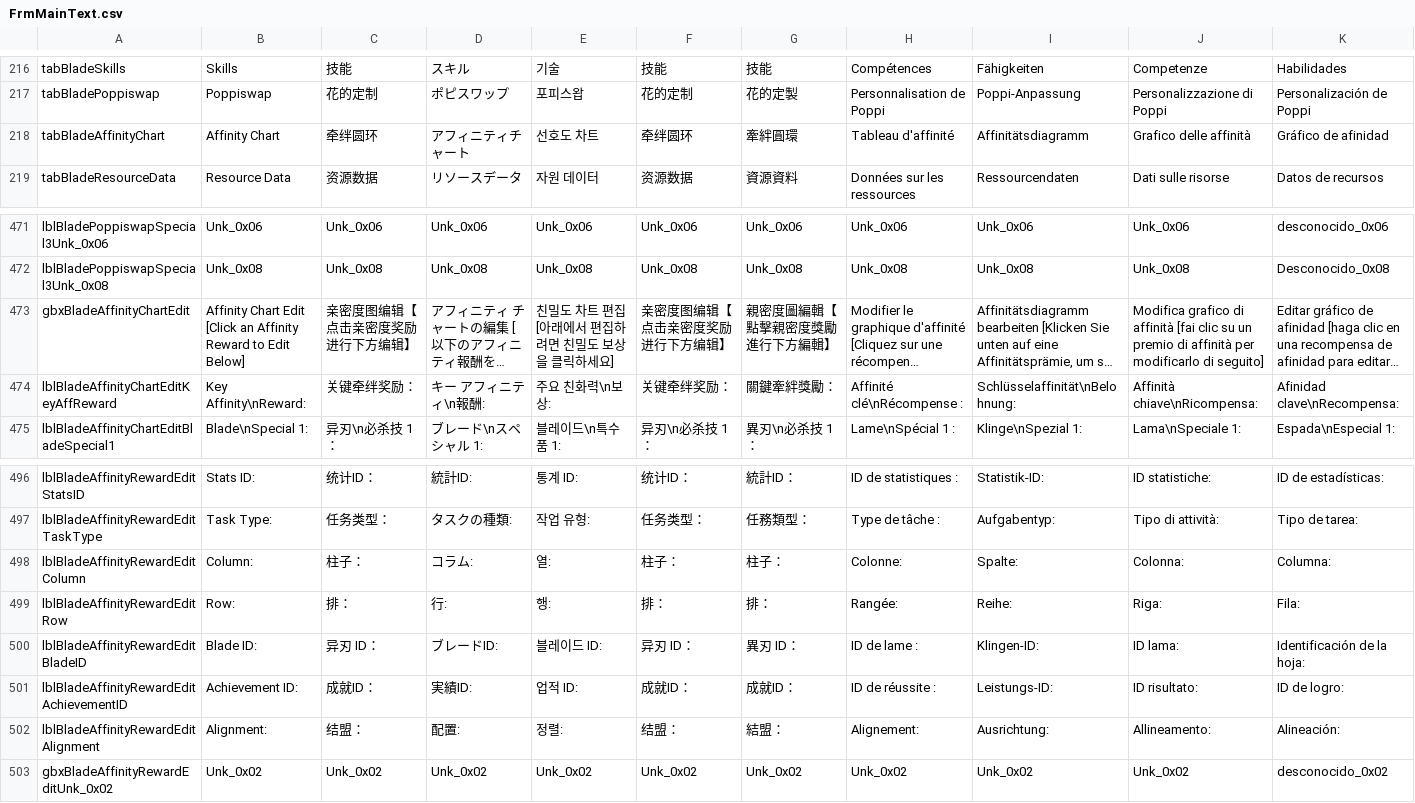
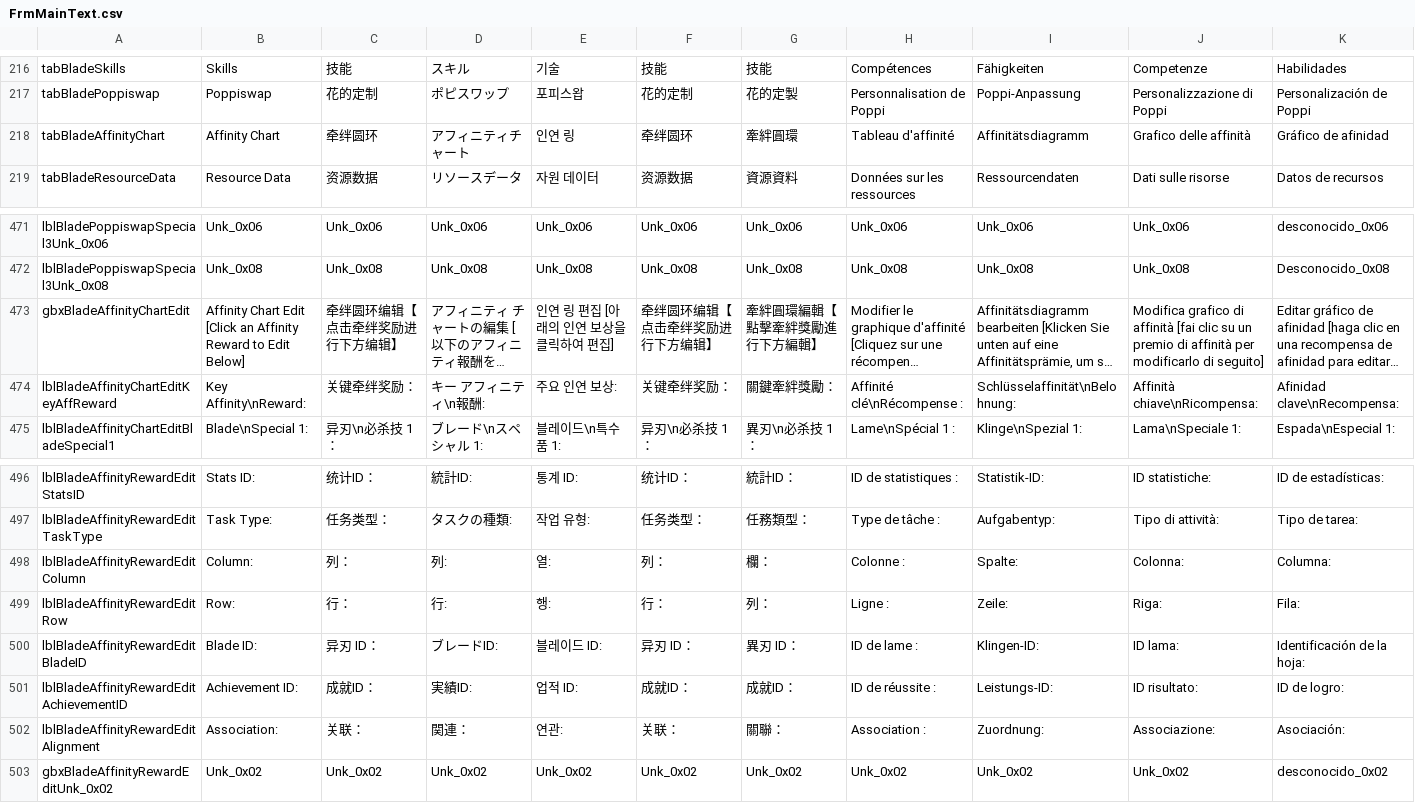
Before and after one commit to soarqin/XC2SaveNETThingy, a CSV file: XC2SaveNETThingy/data/FrmMainText.csv, drawn as a sheet; only a part is shown, gaps mark what is left out; long unchanged cells end in …; the diff covers the shown part only; the diff names each change by its address in the sheet, - before the commit and + after, or states it on an @@ line.

```diff
--- a/XC2SaveNETThingy/data/FrmMainText.csv
+++ b/XC2SaveNETThingy/data/FrmMainText.csv
-E218: 선호도 차트
+E218: 인연 링
-C473: 亲密度图编辑【点击亲密度奖励进行下方编辑】
+C473: 牵绊圆环编辑【点击牵绊奖励进行下方编辑】
-E473: 친밀도 차트 편집 [아래에서 편집하려면 친밀도 보상을 클릭하세요]
+E473: 인연 링 편집 [아래의 인연 보상을 클릭하여 편집]
-F473: 亲密度图编辑【点击亲密度奖励进行下方编辑】
+F473: 牵绊圆环编辑【点击牵绊奖励进行下方编辑】
-G473: 親密度圖編輯【點擊親密度獎勵進行下方編輯】
+G473: 牽絆圓環編輯【點擊牽絆獎勵進行下方編輯】
-E474: 주요 친화력\n보상:
+E474: 주요 인연 보상:
-C498: 柱子：
+C498: 列：
-D498: コラム:
+D498: 列:
-F498: 柱子：
+F498: 列：
-G498: 柱子：
+G498: 欄：
-H498: Colonne:
+H498: Colonne :
-C499: 排：
+C499: 行：
-F499: 排：
+F499: 行：
-G499: 排：
+G499: 列：
-H499: Rangée:
+H499: Ligne :
-I499: Reihe:
+I499: Zeile:
-B502: Alignment:
+B502: Association:
-C502: 结盟：
+C502: 关联：
-D502: 配置:
+D502: 関連：
-E502: 정렬:
+E502: 연관:
-F502: 结盟：
+F502: 关联：
-G502: 結盟：
+G502: 關聯：
-H502: Alignement:
+H502: Association :
-I502: Ausrichtung:
+I502: Zuordnung:
-J502: Allineamento:
+J502: Associazione:
-K502: Alineación:
+K502: Asociación:
```
Also changed, not shown: 32 edited cells elsewhere in this file, XC2SaveNETThingy/data/FrmMainInternalText.csv, 5 other files.
